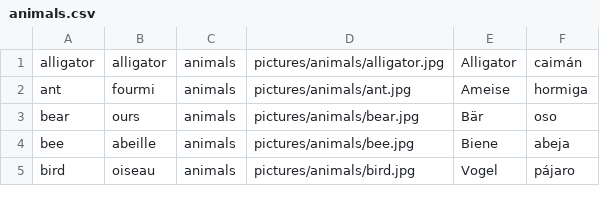
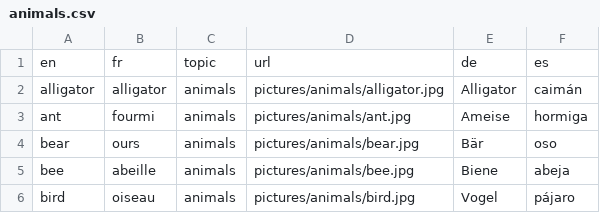
Before and after one commit to Mako96/lolo, a CSV file: data/animals.csv, drawn as a sheet; only a part is shown.

```diff
--- a/data/animals.csv
+++ b/data/animals.csv
@@ -1 +1,2 @@
+en,fr,topic,url,de,es
 alligator,alligator,animals,pictures/animals/alligator.jpg,Alligator,caimán
```
Also changed, not shown: data/clothes.csv, data/colors.csv, 14 other files.
